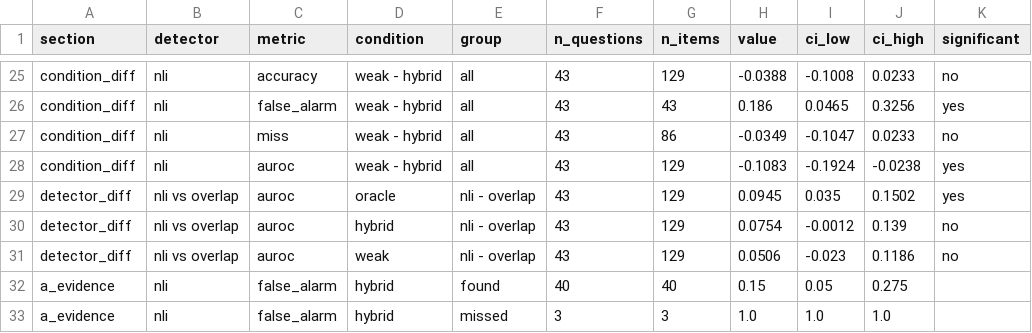
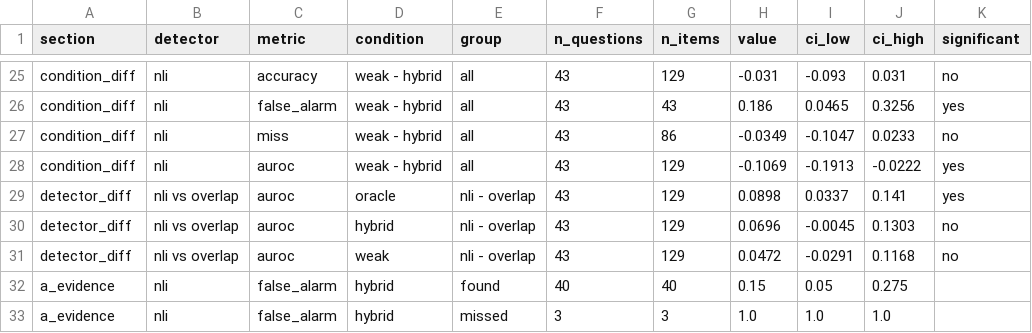
Before and after one commit to itsHarvik/rag-retrieval-study, a CSV file: results/verification/summary.csv, drawn as a sheet; only a part is shown, gaps mark what is left out; the diff covers the shown part only; the diff names each change by its address in the sheet, - before the commit and + after, or states it on an @@ line.

```diff
--- a/results/verification/summary.csv
+++ b/results/verification/summary.csv
-H25 (value): -0.0388
+H25 (value): -0.031
-I25 (ci_low): -0.1008
+I25 (ci_low): -0.093
-J25 (ci_high): 0.0233
+J25 (ci_high): 0.031
-H28 (value): -0.1083
+H28 (value): -0.1069
-I28 (ci_low): -0.1924
+I28 (ci_low): -0.1913
-J28 (ci_high): -0.0238
+J28 (ci_high): -0.0222
-H29 (value): 0.0945
+H29 (value): 0.0898
-I29 (ci_low): 0.035
+I29 (ci_low): 0.0337
-J29 (ci_high): 0.1502
+J29 (ci_high): 0.141
-H30 (value): 0.0754
+H30 (value): 0.0696
-I30 (ci_low): -0.0012
+I30 (ci_low): -0.0045
-J30 (ci_high): 0.139
+J30 (ci_high): 0.1303
-H31 (value): 0.0506
+H31 (value): 0.0472
-I31 (ci_low): -0.023
+I31 (ci_low): -0.0291
-J31 (ci_high): 0.1186
+J31 (ci_high): 0.1168
```
Also changed, not shown: 31 edited cells elsewhere in this file, verification/scores.csv, 2 other files.
